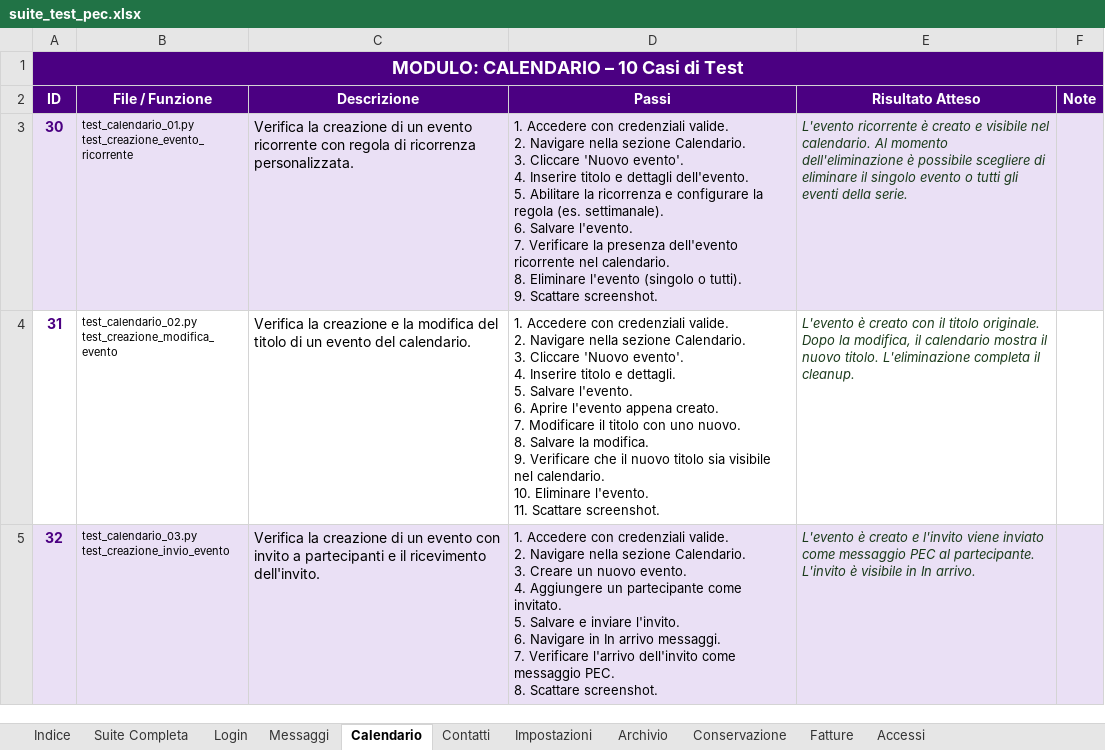
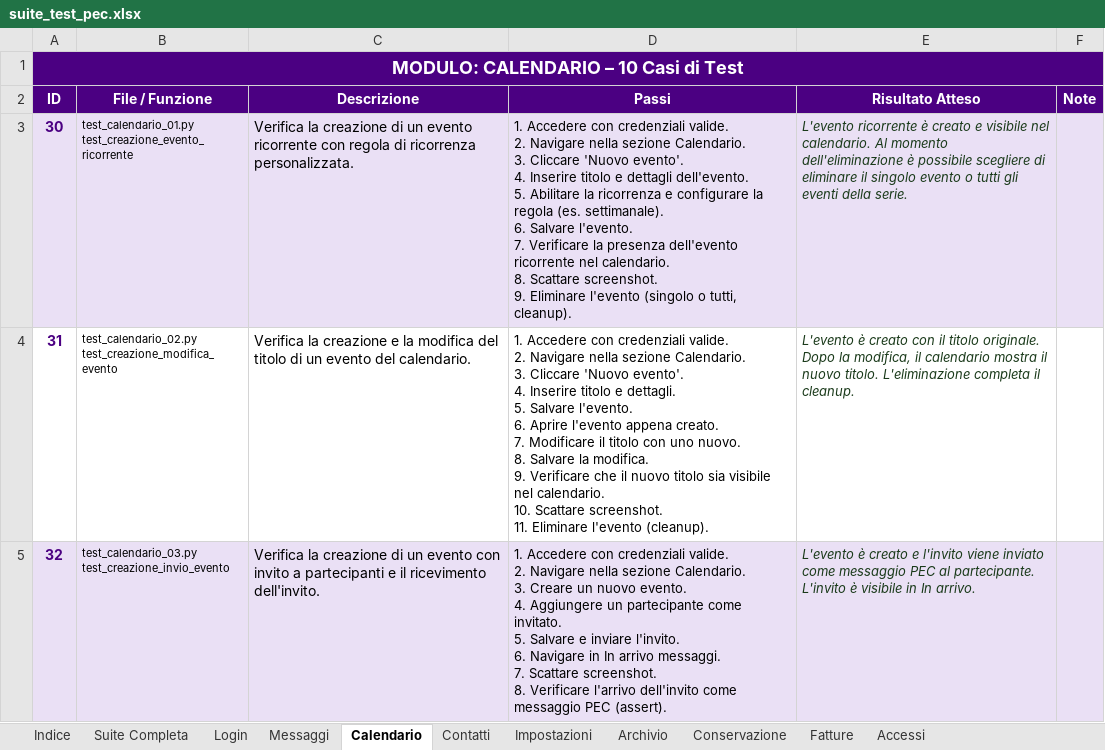
Before and after one commit to FranGalluccio/ARUBA_automation, an Excel workbook: suite_test_pec.xlsx, sheet Calendario, drawn as a sheet; only a part is shown; values as stored, in another font and other column widths than the file's, no borders; ↵ is a line break in a cell; the diff covers the shown part only; the diff names each change by its address in the sheet, - before the commit and + after, or states it on an @@ line.

```diff
--- a/suite_test_pec.xlsx (sheet Calendario)
+++ b/suite_test_pec.xlsx (sheet Calendario)
-D3 (Passi): …calendario. ↵ 8. Eliminare l'evento (singolo o tutti). ↵ 9. Scattare screenshot.
+D3 (Passi): …calendario. ↵ 8. Scattare screenshot. ↵ 9. Eliminare l'evento (singolo o tutti, cleanup).
-D4 (Passi): …calendario. ↵ 10. Eliminare l'evento. ↵ 11. Scattare screenshot.
+D4 (Passi): …calendario. ↵ 10. Scattare screenshot. ↵ 11. Eliminare l'evento (cleanup).
-D5 (Passi): …messaggi. ↵ 7. Verificare l'arrivo dell'invito come messaggio PEC. ↵ 8. Scattare screenshot.
+D5 (Passi): …messaggi. ↵ 7. Scattare screenshot. ↵ 8. Verificare l'arrivo dell'invito come messaggio PEC (assert).
```
Also changed, not shown: 6 edited cells elsewhere in this sheet, sheet Suite Completa, sheet Messaggi, sheet Contatti, sheet Impostazioni, sheet Accessi, sheet Login, 3 more sheets, suite_test_pec_mobile.xlsx, suite_test_pel.xlsx, 3 other files.
